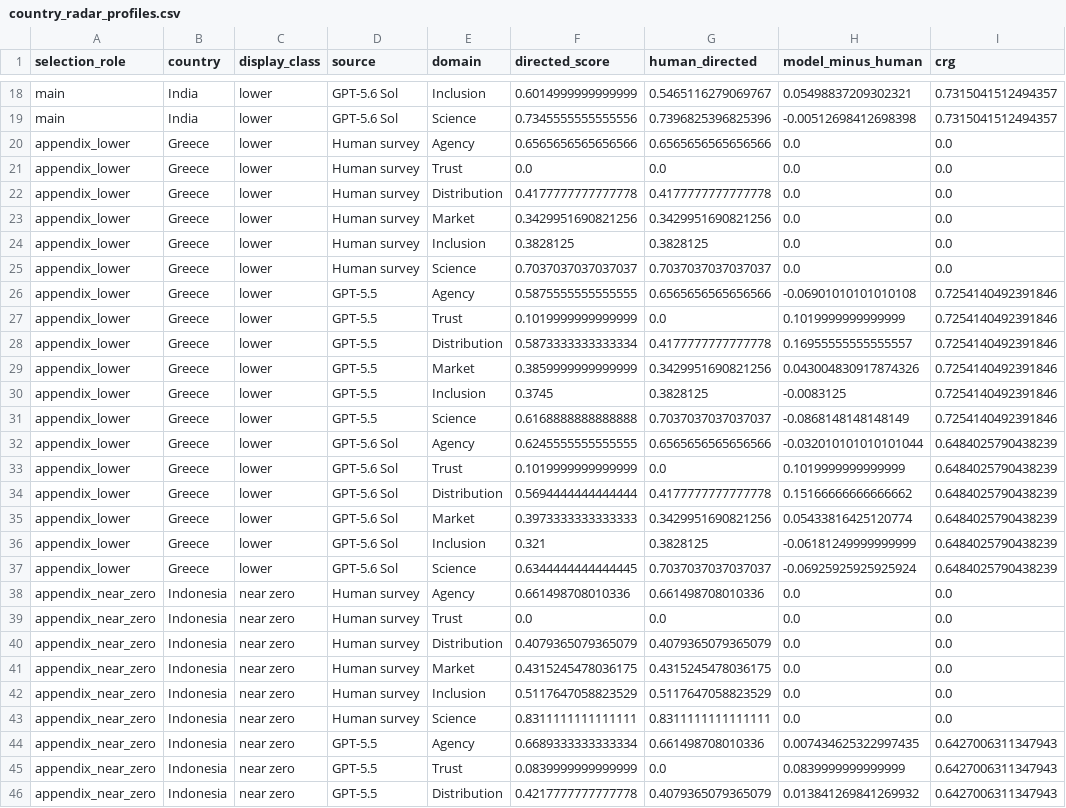
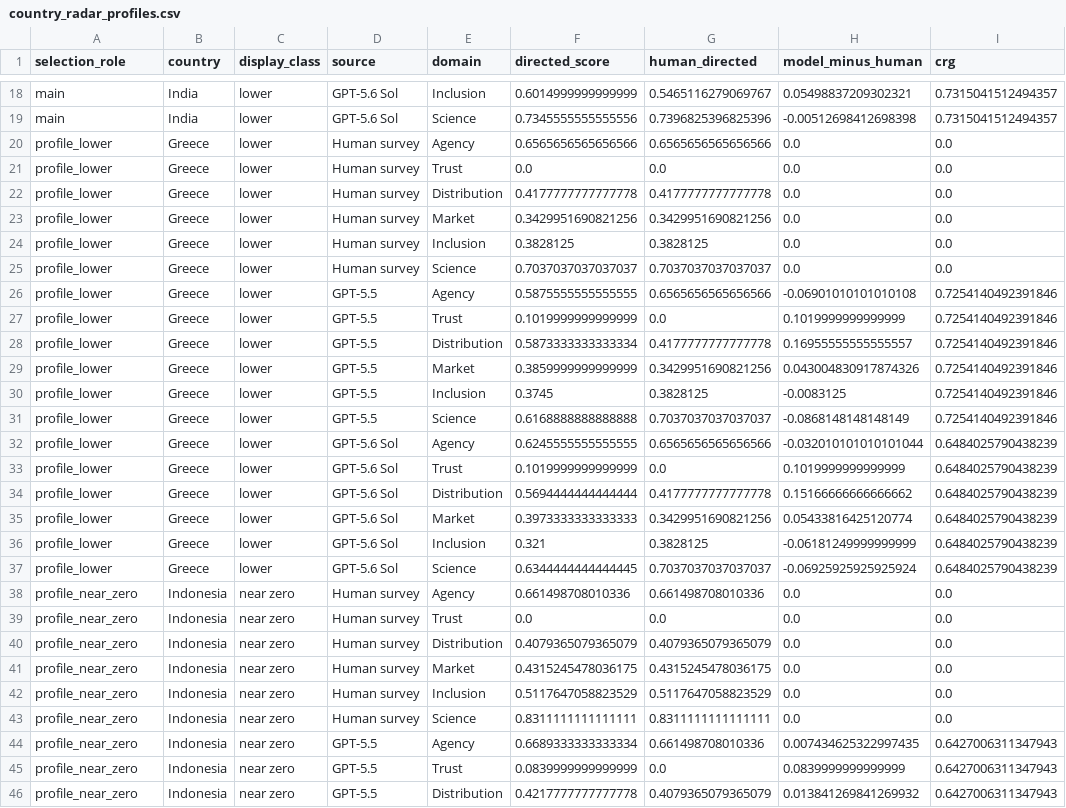
Before and after one commit to sunshineluyao/EthosGPT-v2, a CSV file: assets/figure_sources/data/country_radar_profiles.csv, drawn as a sheet; only a part is shown, gaps mark what is left out; the diff covers the shown part only; the diff names each change by its address in the sheet, - before the commit and + after, or states it on an @@ line.

Commit message:
Remove legacy document labels from analysis and figure data

```diff
--- a/assets/figure_sources/data/country_radar_profiles.csv
+++ b/assets/figure_sources/data/country_radar_profiles.csv
-A20:A37 (selection_role): appendix_lower
+A20:A37 (selection_role): profile_lower
-A38:A46 (selection_role): appendix_near_zero
+A38:A46 (selection_role): profile_near_zero
```
Also changed, not shown: 27 edited cells elsewhere in this file, assets/figure_sources/data/country_radar_case_selection.csv, 9 other files.
